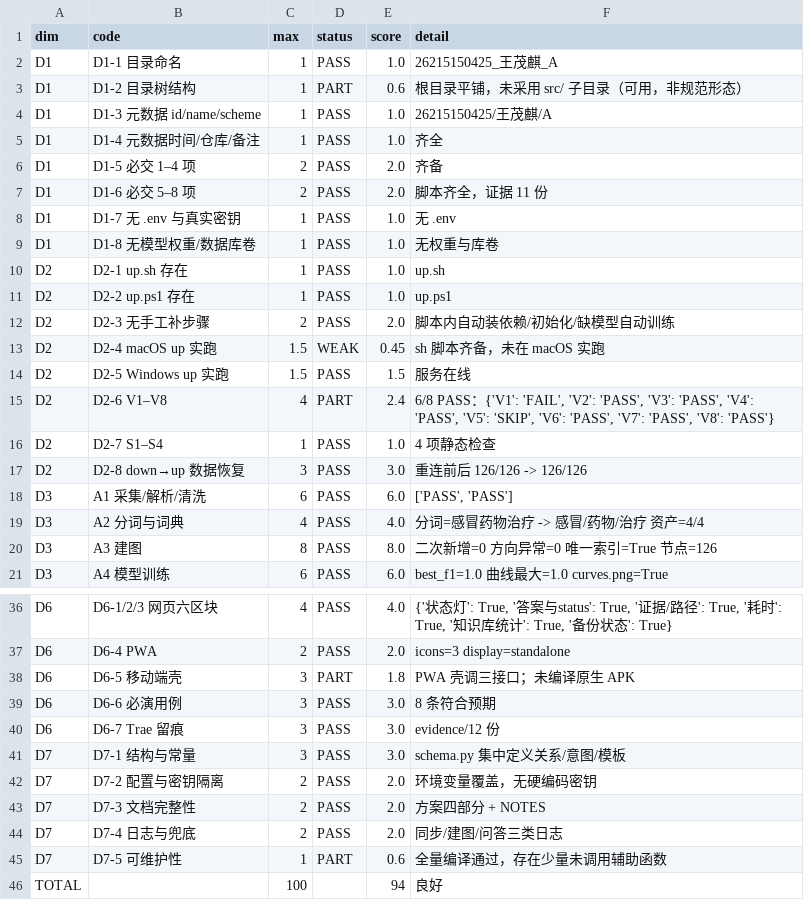
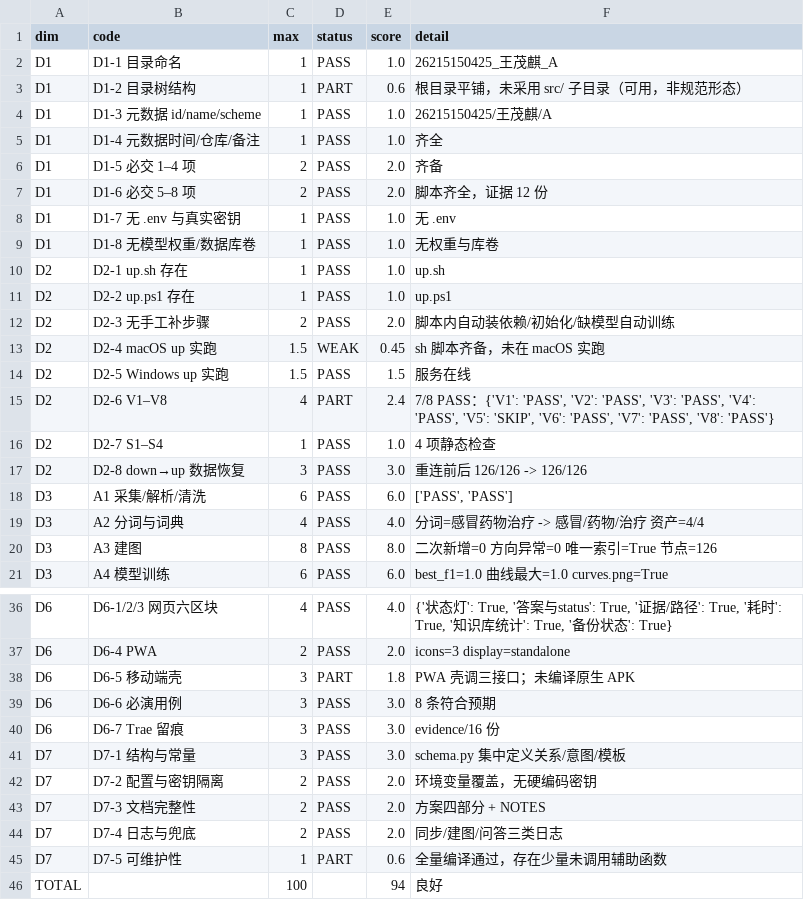
Before and after one commit to TIEZHIHA/trae_study, a CSV file: evidence/self-score.csv, drawn as a sheet; only a part is shown, gaps mark what is left out.

```diff
--- a/evidence/self-score.csv
+++ b/evidence/self-score.csv
@@ -6,3 +6,3 @@ D1,D1-4 元数据时间/仓库/备注,1,PASS,1.0,齐全
 D1,D1-5 必交 1–4 项,2,PASS,2.0,齐备
-D1,D1-6 必交 5–8 项,2,PASS,2.0,脚本齐全，证据 11 份
+D1,D1-6 必交 5–8 项,2,PASS,2.0,脚本齐全，证据 12 份
 D1,D1-7 无 .env 与真实密钥,1,PASS,1.0,无 .env
@@ -14,3 +14,3 @@ D2,D2-4 macOS up 实跑,1.5,WEAK,0.45,sh 脚本齐备，未在 macOS 实跑
 D2,D2-5 Windows up 实跑,1.5,PASS,1.5,服务在线
-D2,D2-6 V1–V8,4,PART,2.4,"6/8 PASS：{'V1': 'FAIL', 'V2': 'PASS', 'V3': 'PASS', 'V4': 'PASS', 'V5': 'SKIP', 'V6': 'PASS', 'V7': 'PASS', 'V8': 'PASS'}"
+D2,D2-6 V1–V8,4,PART,2.4,"7/8 PASS：{'V1': 'PASS', 'V2': 'PASS', 'V3': 'PASS', 'V4': 'PASS', 'V5': 'SKIP', 'V6': 'PASS', 'V7': 'PASS', 'V8': 'PASS'}"
 D2,D2-7 S1–S4,1,PASS,1.0,4 项静态检查
@@ -39,3 +39,3 @@ D6,D6-5 移动端壳,3,PART,1.8,PWA 壳调三接口；未编译原生 APK
 D6,D6-6 必演用例,3,PASS,3.0,8 条符合预期
-D6,D6-7 Trae 留痕,3,PASS,3.0,evidence/12 份
+D6,D6-7 Trae 留痕,3,PASS,3.0,evidence/16 份
 D7,D7-1 结构与常量,3,PASS,3.0,schema.py 集中定义关系/意图/模板
```
Also changed, not shown: 12 other files.
